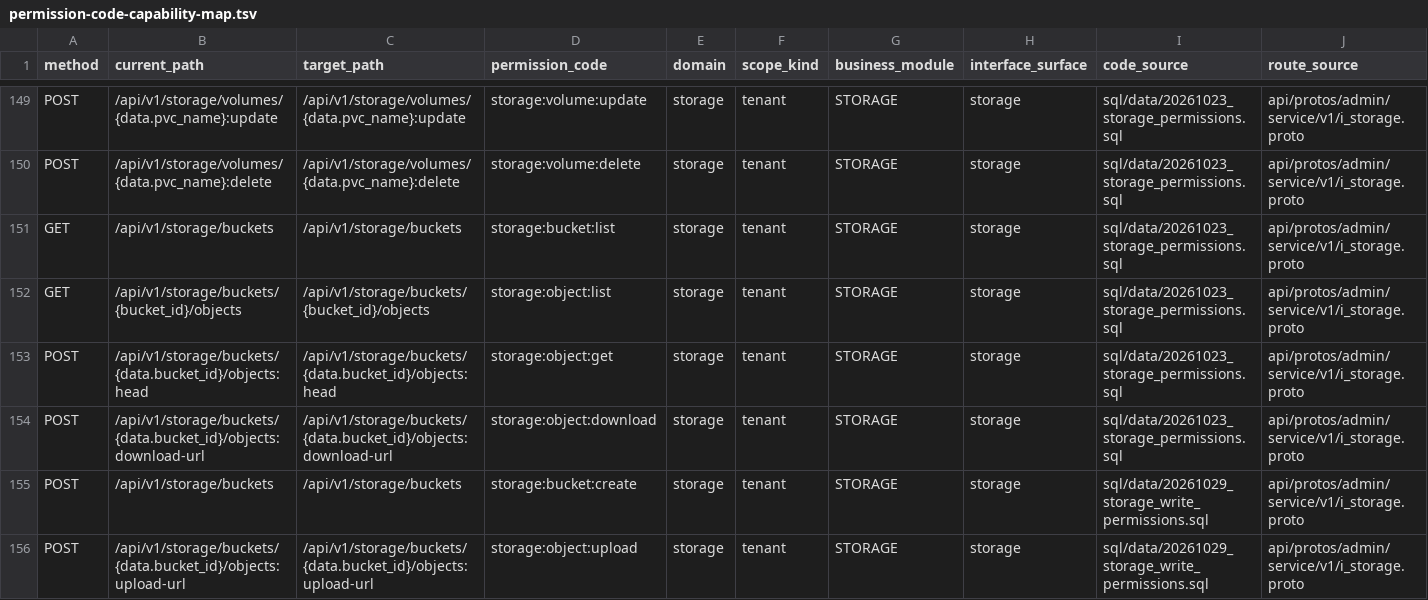
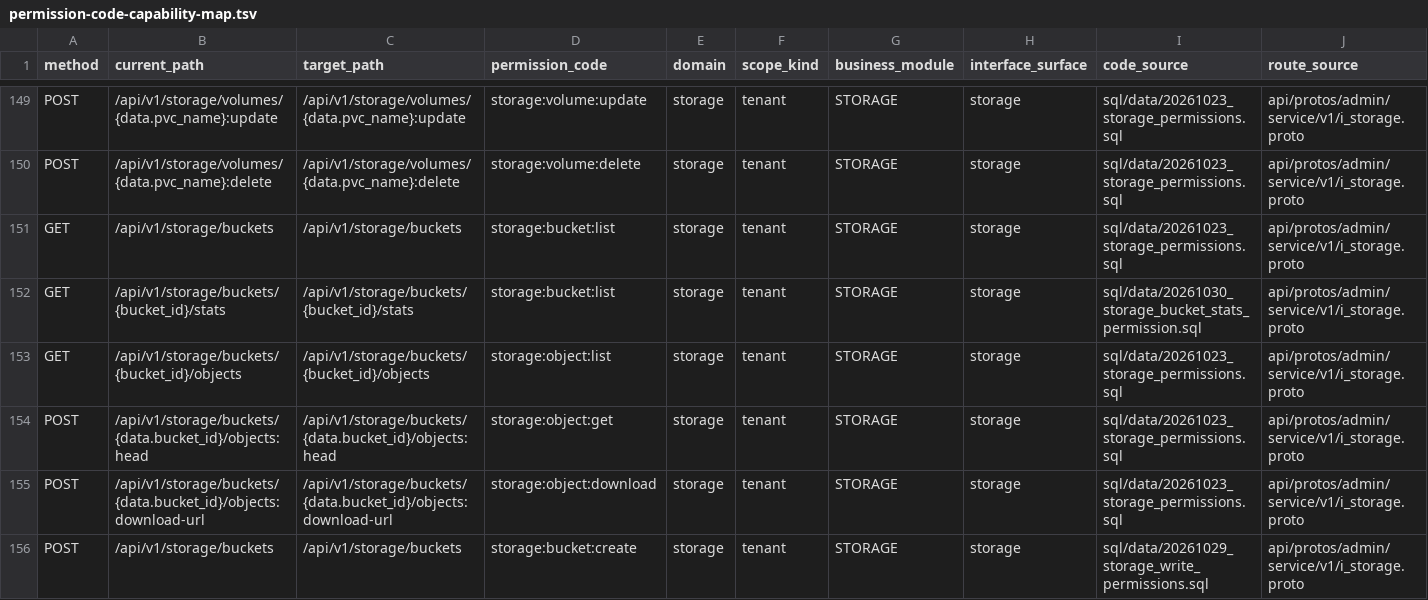
Before and after one commit to java559/ani-governance, a TSV file: docs/contracts/permission-code-capability-map.tsv, drawn as a sheet; only a part is shown, gaps mark what is left out; the shorter side is filled out with more unchanged rows; rows hold the shown columns only; the diff names each change by its address in the sheet, - before the commit and + after, or states it on an @@ line.

Commit message:
feat(storage): 桶列表元数据与按需统计接口

```diff
--- a/docs/contracts/permission-code-capability-map.tsv
+++ b/docs/contracts/permission-code-capability-map.tsv
+row 152: GET | /api/v1/storage/buckets/{bucket_id}/stats | /api/v1/storage/buckets/{bucket_id}/stats | storage:bucket:list | storage | tenant | STORAGE | storage | sql/data/20261030_storage_bucket_stats_permission.sql | api/protos/admin/service/v1/i_storage.proto
```
Also changed, not shown: 13 other files.
